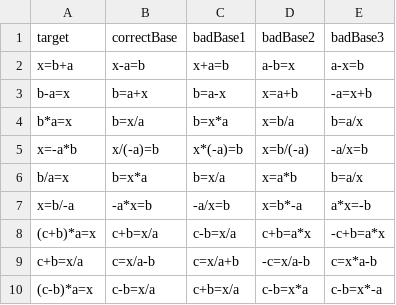
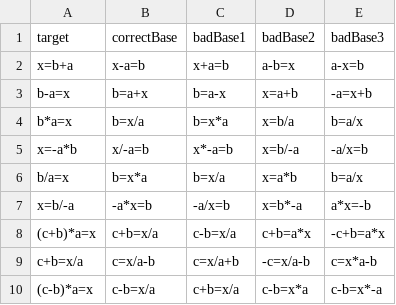
Before and after one commit to eweitnauer/gm-perceptual-learning, a CSV file: stimuli/main.csv, drawn as a sheet; only a part is shown; the diff covers the shown part only.

```diff
--- a/stimuli/main.csv
+++ b/stimuli/main.csv
@@ -4,3 +4,3 @@ b-a=x,b=a+x,b=a-x,x=a+b,-a=x+b
 b*a=x,b=x/a,b=x*a,x=b/a,b=a/x
-x=-a*b,x/(-a)=b,x*(-a)=b,x=b/(-a),-a/x=b
+x=-a*b,x/-a=b,x*-a=b,x=b/-a,-a/x=b
 b/a=x,b=x*a,b=x/a,x=a*b,b=a/x
```
Also changed, not shown: 2 removed rows and 24 edited cells elsewhere in this file, stimuli/pre-post.csv, 3 other files.
